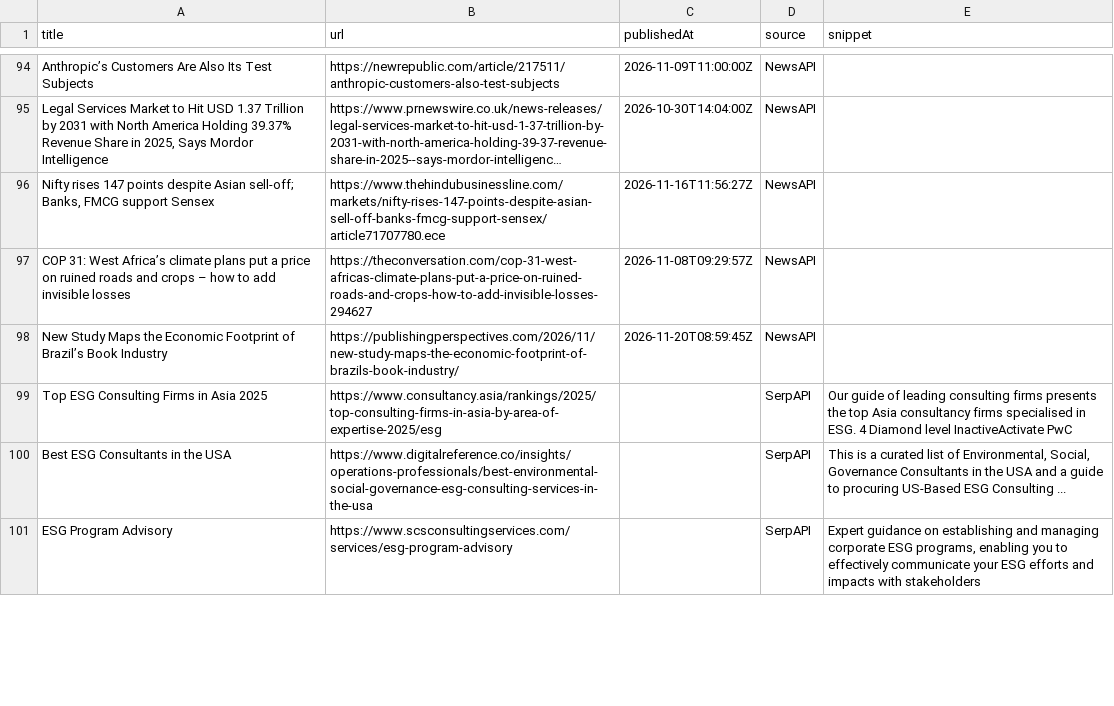
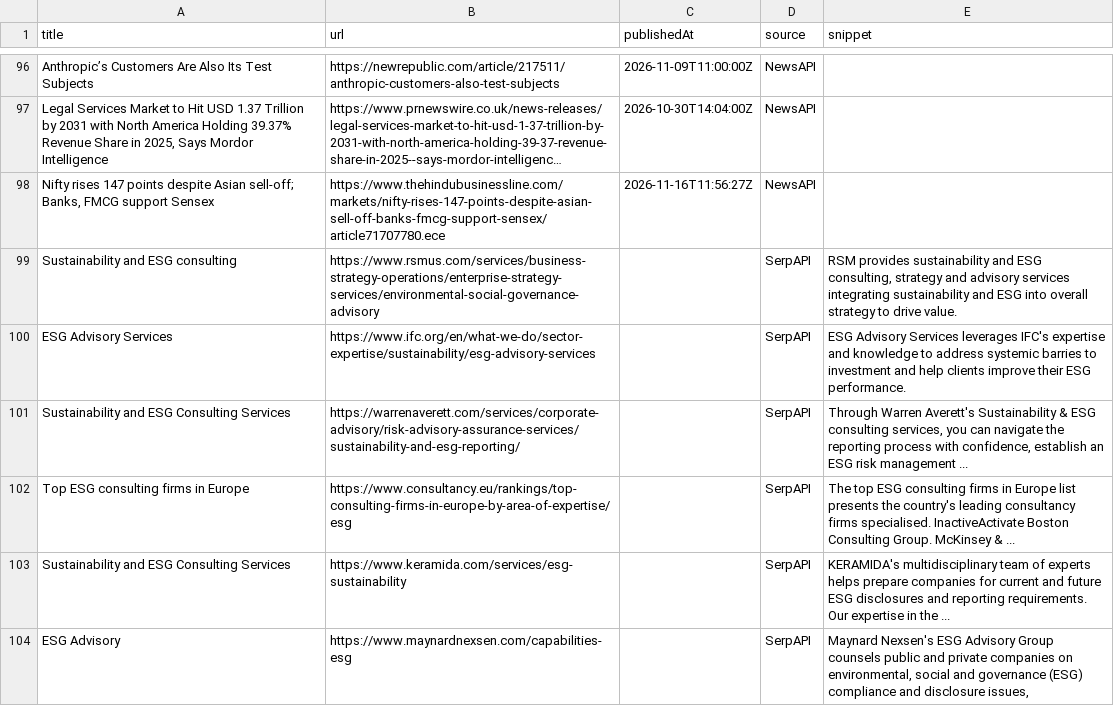
Before and after one commit to media-stack/gb2b-lead-finder, a CSV file: gb2b_leads.csv, drawn as a sheet; only a part is shown, gaps mark what is left out; long unchanged cells end in …; the diff covers the shown part only.

```diff
--- a/gb2b_leads.csv
+++ b/gb2b_leads.csv
@@ -96,6 +98,7 @@ Anthropic’s Customers Are Also Its Test Subjects,https://newrepublic.com/artic
 "Nifty rises 147 points despite Asian sell-off; Banks, FMCG support Sensex",https://www.thehindubusinessline.com/markets/nifty-rises-147-points-despite-asian-sell-off-banks-fmcg-support-sensex/article71707780.ece,2026-11-16T11:56:27Z,NewsAPI,
-COP 31: West Africa’s climate plans put a price on ruined roads and crops – how to add invisible losses,https://theconversation.com/cop-31-west-africas-climate-plans-put-a-price-on-ruined-roads-and-crops-how-to-add-invisible-losses-294627,2026-11-08T09:29:57Z,NewsAPI,
-New Study Maps the Economic Footprint of Brazil’s Book Industry,https://publishingperspectives.com/2026/11/new-study-maps-the-economic-footprint-of-brazils-book-industry/,2026-11-20T08:59:45Z,NewsAPI,
-Top ESG Consulting Firms in Asia 2025,https://www.consultancy.asia/rankings/2025/top-consulting-firms-in-asia-by-area-of-expertise-2025/esg,,SerpAPI,Our guide of leading consulting firms presents the top Asia consultancy firms specialised in ESG. 4 Diamond level InactiveActivate PwC
-Best ESG Consultants in the USA,https://www.digitalreference.co/insights/operations-professionals/best-environmental-social-governance-esg-consulting-services-in-the-usa,,SerpAPI,"This is a curated list of Environmental, Social, Governance Consultants in the USA and a guide to procuring US-Based ESG Consulting ..."
-ESG Program Advisory,https://www.scsconsultingservices.com/services/esg-program-advisory,,SerpAPI,"Expert guidance on establishing and managing corporate ESG programs, enabling you to effectively communicate your ESG efforts and impacts with stakeholders"
+Sustainability and ESG consulting,https://www.rsmus.com/services/business-strategy-operations/enterprise-strategy-services/environmental-social-governance-advisory,,SerpAPI,"RSM provides sustainability and ESG consulting, strategy and advisory services integrating sustainability and ESG into overall strategy to drive value."
+ESG Advisory Services,https://www.ifc.org/en/what-we-do/sector-expertise/sustainability/esg-advisory-services,,SerpAPI,ESG Advisory Services leverages IFC's expertise and knowledge to address systemic barries to investment and help clients improve their ESG performance.
+Sustainability and ESG Consulting Services,https://warrenaverett.com/services/corporate-advisory/risk-advisory-assurance-services/sustainability-and-esg-reporting/,,SerpAPI,"Through Warren Averett's Sustainability & ESG consulting services, you can navigate the reporting process with confidence, establish an ESG risk management ..."
+Top ESG consulting firms in Europe,https://www.consultancy.eu/rankings/top-consulting-firms-in-europe-by-area-of-expertise/esg,,SerpAPI,The top ESG consulting firms in Europe list presents the country's leading consultancy firms specialised. InactiveActivate Boston Consulting Group. McKinsey & ...
+Sustainability and ESG Consulting Services,https://www.keramida.com/services/esg-sustainability,,SerpAPI,KERAMIDA's multidisciplinary team of experts helps prepare companies for current and future ESG disclosures and reporting requirements. Our expertise in the ...
+ESG Advisory,https://www.maynardnexsen.com/capabilities-esg,,SerpAPI,"Maynard Nexsen's ESG Advisory Group counsels public and private companies on environmental, social and governance (ESG) compliance and disclosure issues,"
```
Also changed, not shown: 6 added rows, 7 removed rows, 1 moved row and 9 edited cells elsewhere in this file.
